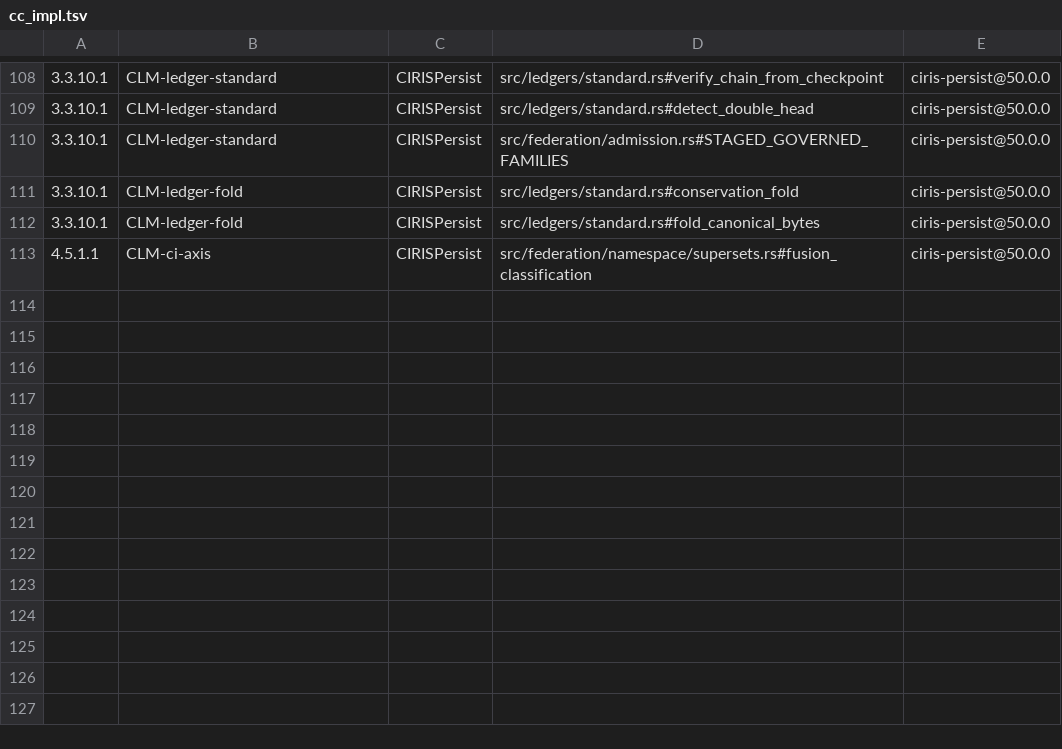
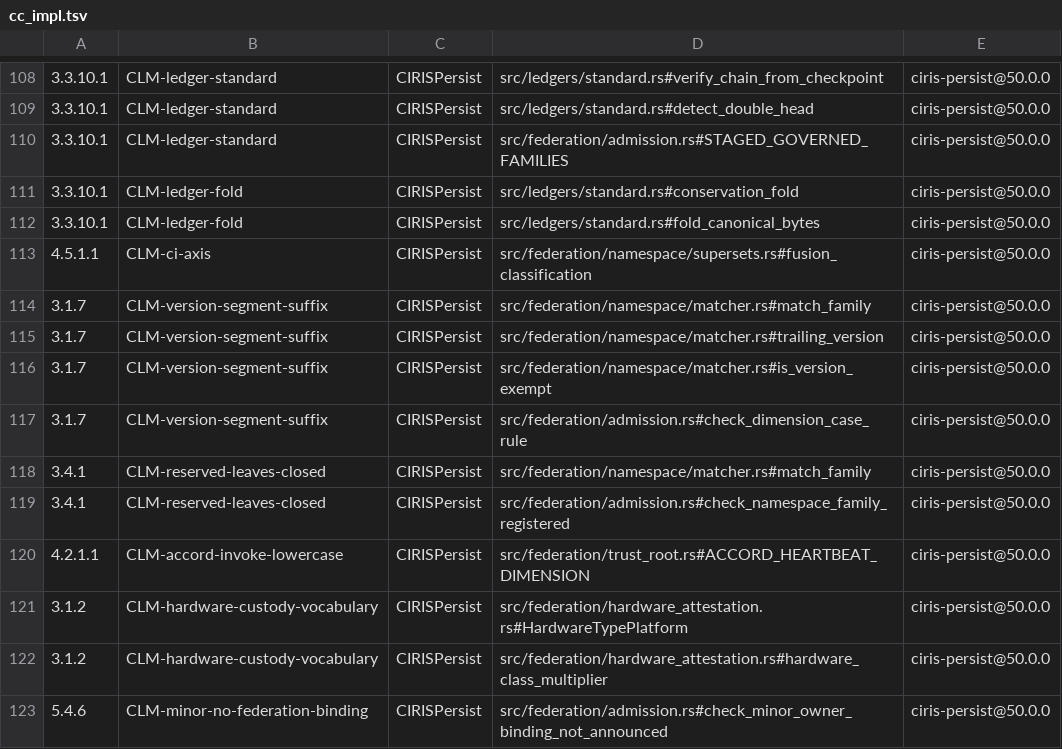
Before and after one commit to CIRISAI/CIRISPersist, a TSV file: evidence/cc_impl.tsv, drawn as a sheet; only a part is shown, gaps mark what is left out; the diff names each change by its address in the sheet, - before the commit and + after, or states it on an @@ line.

```diff
--- a/evidence/cc_impl.tsv
+++ b/evidence/cc_impl.tsv
+row 114: 3.1.7 | CLM-version-segment-suffix | CIRISPersist | src/federation/namespace/matcher.rs#match_family | ciris-persist@50.0.0
+row 115: 3.1.7 | CLM-version-segment-suffix | CIRISPersist | src/federation/namespace/matcher.rs#trailing_version | ciris-persist@50.0.0
+row 116: 3.1.7 | CLM-version-segment-suffix | CIRISPersist | src/federation/namespace/matcher.rs#is_version_exempt | ciris-persist@50.0.0
+row 117: 3.1.7 | CLM-version-segment-suffix | CIRISPersist | src/federation/admission.rs#check_dimension_case_rule | ciris-persist@50.0.0
+row 118: 3.4.1 | CLM-reserved-leaves-closed | CIRISPersist | src/federation/namespace/matcher.rs#match_family | ciris-persist@50.0.0
+row 119: 3.4.1 | CLM-reserved-leaves-closed | CIRISPersist | src/federation/admission.rs#check_namespace_family_registered | ciris-persist@50.0.0
+row 120: 4.2.1.1 | CLM-accord-invoke-lowercase | CIRISPersist | src/federation/trust_root.rs#ACCORD_HEARTBEAT_DIMENSION | ciris-persist@50.0.0
+row 121: 3.1.2 | CLM-hardware-custody-vocabulary | CIRISPersist | src/federation/hardware_attestation.rs#HardwareTypePlatform | ciris-persist@50.0.0
+row 122: 3.1.2 | CLM-hardware-custody-vocabulary | CIRISPersist | src/federation/hardware_attestation.rs#hardware_class_multiplier | ciris-persist@50.0.0
+row 123: 5.4.6 | CLM-minor-no-federation-binding | CIRISPersist | src/federation/admission.rs#check_minor_owner_binding_not_announced | ciris-persist@50.0.0
```
Also changed, not shown: 1 other file.
